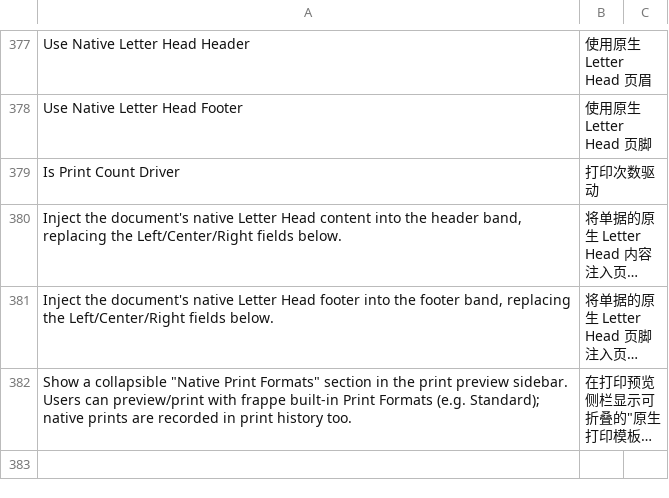
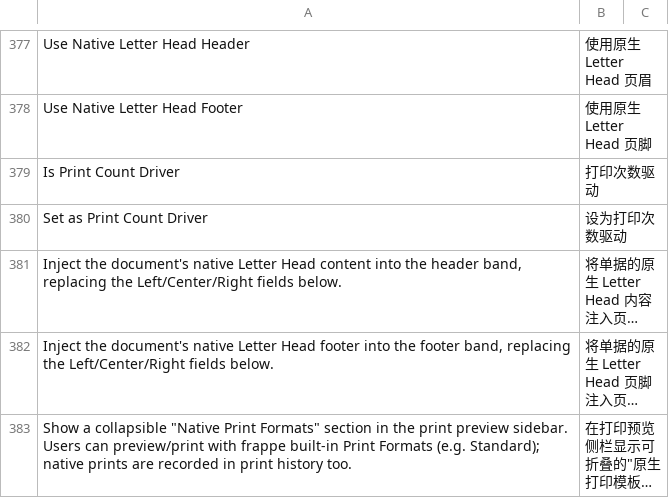
Before and after one commit to yowlion/zhiz_print, a CSV file: zhiz_print/translations/zh.csv, drawn as a sheet; only a part is shown, gaps mark what is left out; long unchanged cells end in …; the diff names each change by its address in the sheet, - before the commit and + after, or states it on an @@ line.

Commit message:
[v15.21.77] 修复打印次数驱动:保存固化(designItems 补 is_print_count_driver 字段,原漏致勾选保存后丢失);UI 文案 Set as Print Count Driver 加中文翻译

```diff
--- a/zhiz_print/translations/zh.csv
+++ b/zhiz_print/translations/zh.csv
+row 380: Set as Print Count Driver | 设为打印次数驱动
```
Also changed, not shown: 2 other files.
